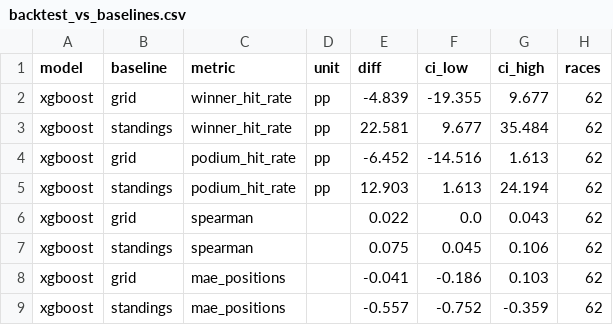
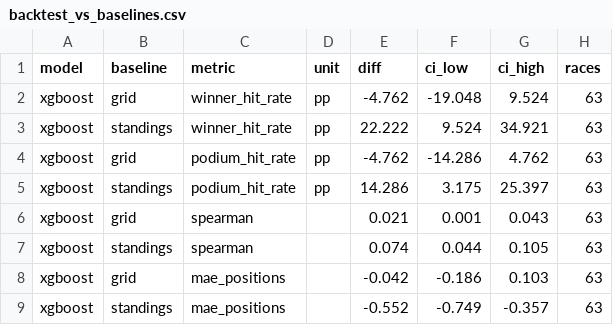
Before and after one commit to ArtuurHeidbuchel/F1-Prediction-Model, a CSV file: output/backtest_vs_baselines.csv, drawn as a sheet.

```diff
--- a/output/backtest_vs_baselines.csv
+++ b/output/backtest_vs_baselines.csv
@@ -1,9 +1,9 @@
 model,baseline,metric,unit,diff,ci_low,ci_high,races
-xgboost,grid,winner_hit_rate,pp,-4.839,-19.355,9.677,62
-xgboost,standings,winner_hit_rate,pp,22.581,9.677,35.484,62
-xgboost,grid,podium_hit_rate,pp,-6.452,-14.516,1.613,62
-xgboost,standings,podium_hit_rate,pp,12.903,1.613,24.194,62
-xgboost,grid,spearman,,0.022,0.0,0.043,62
-xgboost,standings,spearman,,0.075,0.045,0.106,62
-xgboost,grid,mae_positions,,-0.041,-0.186,0.103,62
-xgboost,standings,mae_positions,,-0.557,-0.752,-0.359,62
+xgboost,grid,winner_hit_rate,pp,-4.762,-19.048,9.524,63
+xgboost,standings,winner_hit_rate,pp,22.222,9.524,34.921,63
+xgboost,grid,podium_hit_rate,pp,-4.762,-14.286,4.762,63
+xgboost,standings,podium_hit_rate,pp,14.286,3.175,25.397,63
+xgboost,grid,spearman,,0.021,0.001,0.043,63
+xgboost,standings,spearman,,0.074,0.044,0.105,63
+xgboost,grid,mae_positions,,-0.042,-0.186,0.103,63
+xgboost,standings,mae_positions,,-0.552,-0.749,-0.357,63
```
Also changed, not shown: output/backtest_races.csv, output/backtest_summary.csv, 3 other files.
